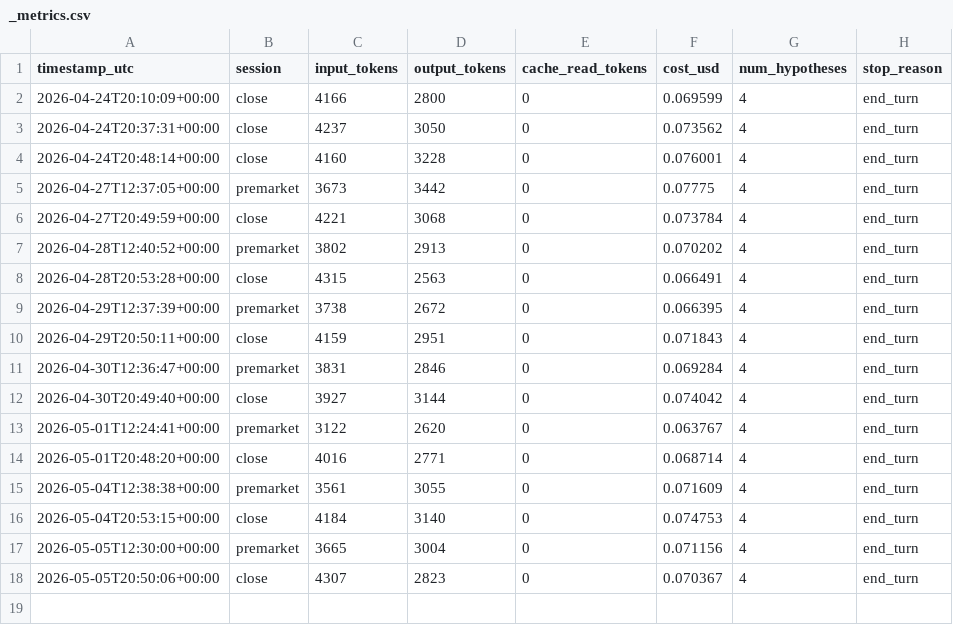
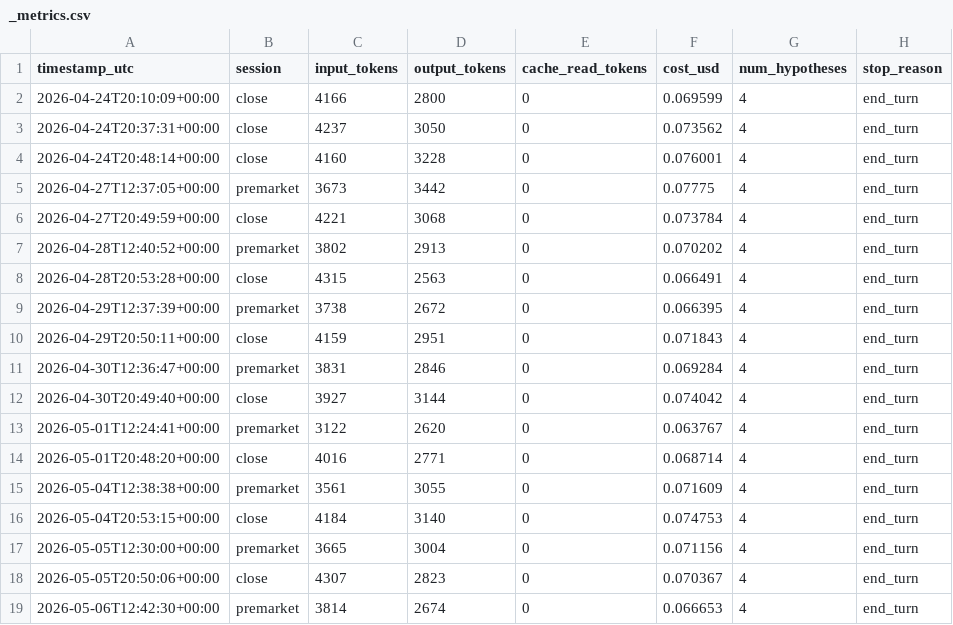
Before and after one commit to tclum/bus-finance, a CSV file: evaluations/_metrics.csv, drawn as a sheet.

```diff
--- a/evaluations/_metrics.csv
+++ b/evaluations/_metrics.csv
@@ -18 +18,2 @@ timestamp_utc,session,input_tokens,output_tokens,cache_read_tokens,cost_usd,num_
 2026-05-05T20:50:06+00:00,close,4307,2823,0,0.070367,4,end_turn
+2026-05-06T12:42:30+00:00,premarket,3814,2674,0,0.066653,4,end_turn
```
Also changed, not shown: 5 other files.
